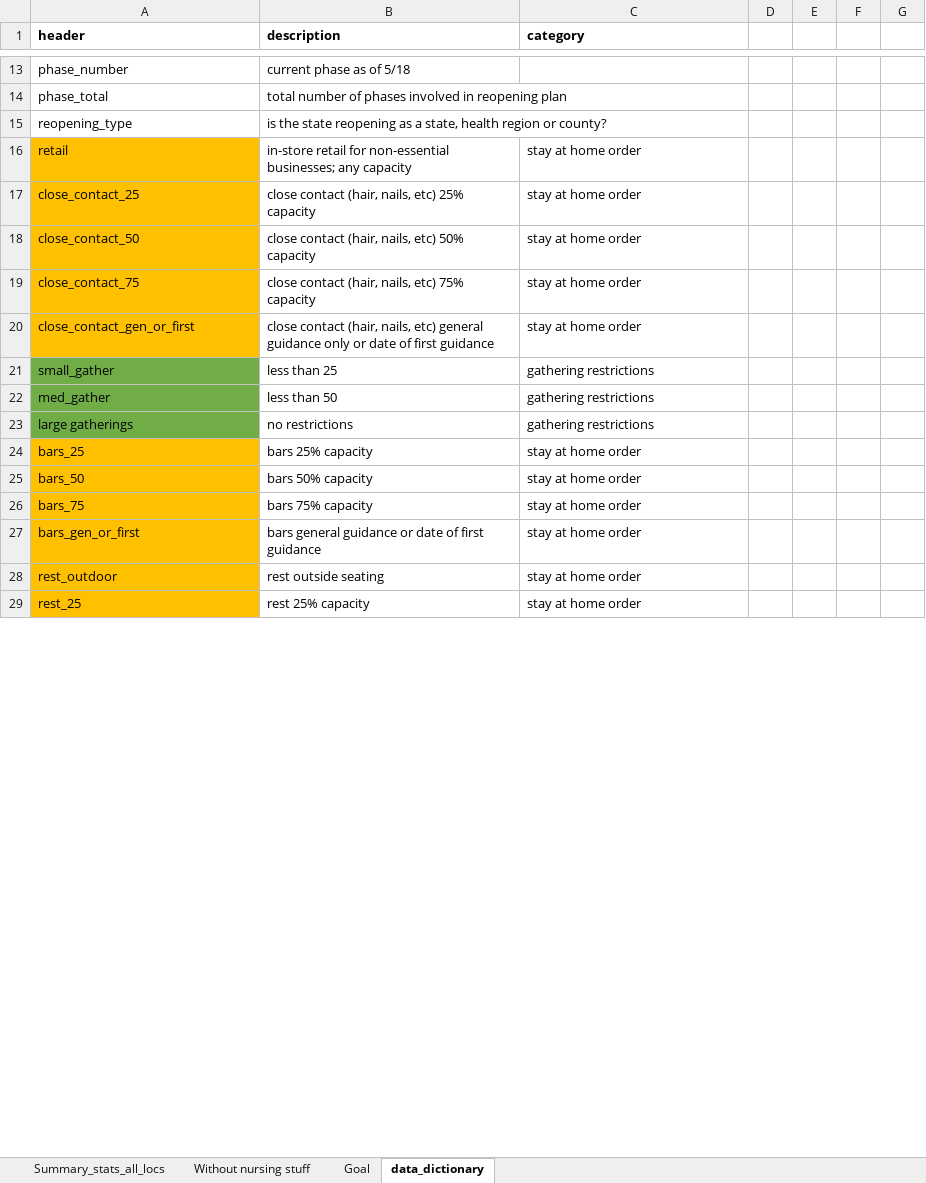
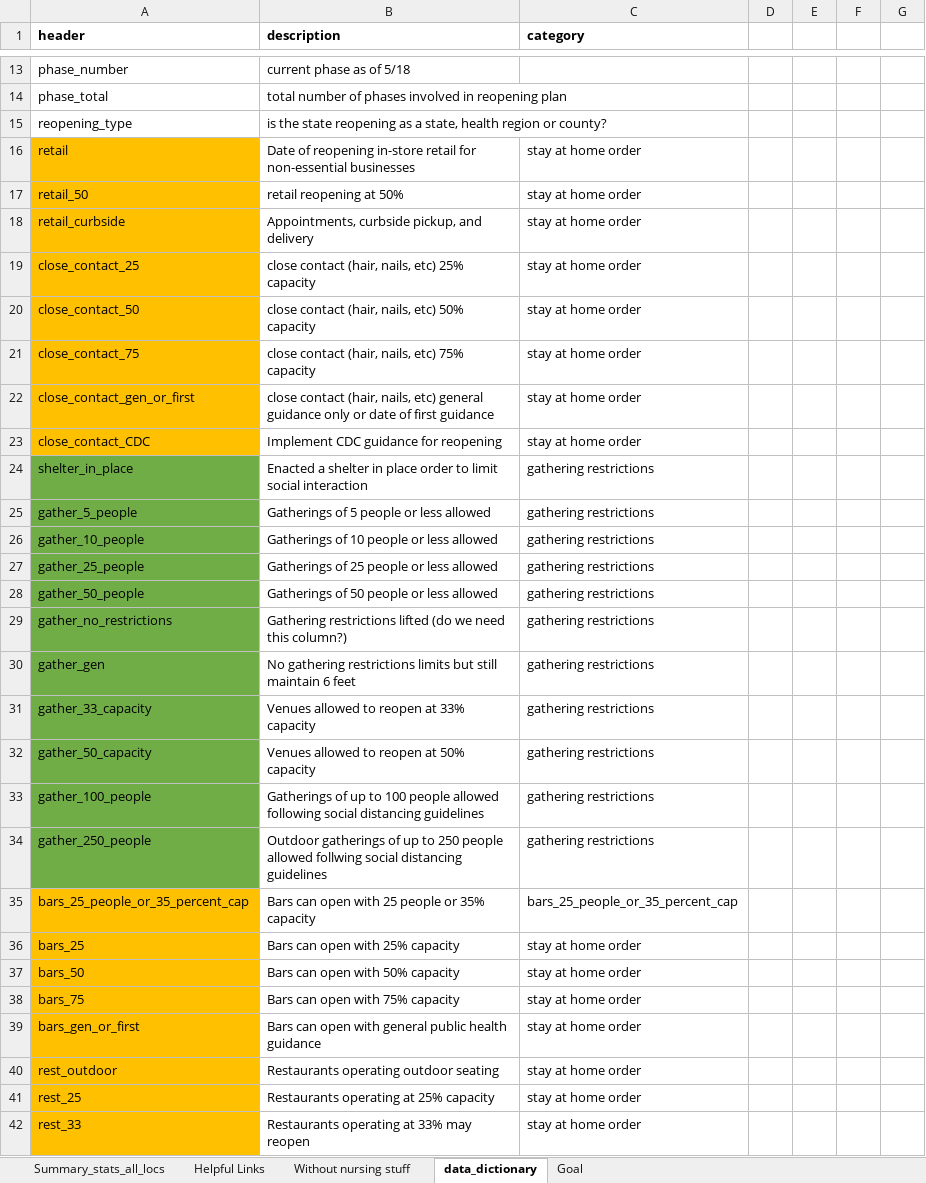
Before and after one commit to therandomwa/covid_us_states_tracking, an Excel workbook: Data/Summary_stats_all.xlsx, sheet data_dictionary, drawn as a sheet; only a part is shown, gaps mark what is left out; values as stored, in another font and other column widths than the file's, no borders; removed rows and columns are numbered as before the commit, all else as after; the diff covers the shown part only; the diff names each change by its address in the sheet, - before the commit and + after, or states it on an @@ line.

```diff
--- a/Data/Summary_stats_all.xlsx (sheet data_dictionary)
+++ b/Data/Summary_stats_all.xlsx (sheet data_dictionary)
+sheet tab: Helpful Links
@@ sheet tab order changed: Summary_stats_all_locs | Helpful Links | Without nursing stuff | data_dictionary | Goal @@
-B16 (description): in-store retail for non-essential businesses; any capacity
+B16 (description): Date of reopening in-store retail for non-essential businesses
+row 17: retail_50 | retail reopening at 50% | stay at home order
+row 18: retail_curbside | Appointments, curbside pickup, and delivery | stay at home order
-row 21: small_gather | less than 25 | gathering restrictions
+row 23: close_contact_CDC | Implement CDC guidance for reopening | stay at home order
+row 24: shelter_in_place | Enacted a shelter in place order to limit social interaction | gathering restrictions
+row 25: gather_5_people | Gatherings of 5 people or less allowed | gathering restrictions
+row 26: gather_10_people | Gatherings of 10 people or less allowed | gathering restrictions
+row 27: gather_25_people | Gatherings of 25 people or less allowed | gathering restrictions
+row 28: gather_50_people | Gatherings of 50 people or less allowed | gathering restrictions
+row 29: gather_no_restrictions | Gathering restrictions lifted (do we need this column?) | gathering restrictions
-A30 (header): med_gather
+A30 (header): gather_gen
-B30 (description): less than 50
+B30 (description): No gathering restrictions limits but still maintain 6 feet
-row 23: large gatherings | no restrictions | gathering restrictions
+row 31: gather_33_capacity | Venues allowed to reopen at 33% capacity | gathering restrictions
+row 32: gather_50_capacity | Venues allowed to reopen at 50% capacity | gathering restrictions
+row 33: gather_100_people | Gatherings of up to 100 people allowed following social distancing guidelines | gathering restrictions
+row 34: gather_250_people | Outdoor gatherings of up to 250 people allowed follwing social distancing guidelines | gathering restrictions
+row 35: bars_25_people_or_35_percent_cap | Bars can open with 25 people or 35% capacity | bars_25_people_or_35_percent_cap
-B36 (description): bars 25% capacity
+B36 (description): Bars can open with 25% capacity
-B37 (description): bars 50% capacity
+B37 (description): Bars can open with 50% capacity
-B38 (description): bars 75% capacity
+B38 (description): Bars can open with 75% capacity
-B39 (description): bars general guidance or date of first guidance
+B39 (description): Bars can open with general public health guidance
-B40 (description): rest outside seating
+B40 (description): Restaurants operating outdoor seating
-B41 (description): rest 25% capacity
+B41 (description): Restaurants operating at 25% capacity
+row 42: rest_33 | Restaurants operating at 33% may reopen | stay at home order
```
Also changed, not shown: 18 added rows, 2 removed rows and 11 edited cells elsewhere in this sheet, sheet Summary_stats_all_locs, sheet Without nursing stuff, 1 other file.
